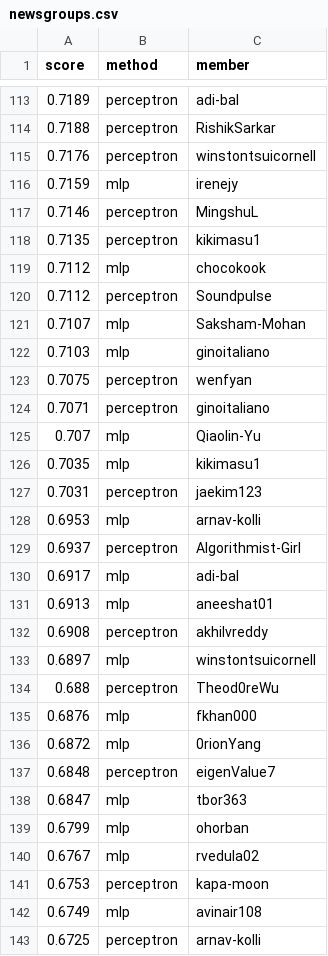
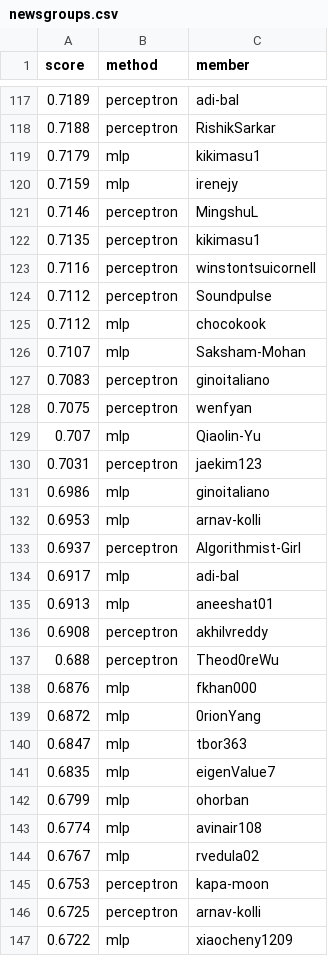
Before and after one commit to cornell-cs5740-sp25/leaderboards, a CSV file: a1/newsgroups.csv, drawn as a sheet; only a part is shown, gaps mark what is left out; the shorter side is filled out with more unchanged rows; the diff covers the shown part only.

Commit message:
Leaderboard Update

```diff
--- a/a1/newsgroups.csv
+++ b/a1/newsgroups.csv
@@ -114,3 +118,3 @@ score,method,member
 0.7188,perceptron,RishikSarkar
-0.7176,perceptron,winstontsuicornell
+0.7179,mlp,kikimasu1
 0.7159,mlp,irenejy
@@ -118,11 +122,11 @@ score,method,member
 0.7135,perceptron,kikimasu1
+0.7116,perceptron,winstontsuicornell
+0.7112,perceptron,Soundpulse
 0.7112,mlp,chocokook
-0.7112,perceptron,Soundpulse
 0.7107,mlp,Saksham-Mohan
-0.7103,mlp,ginoitaliano
+0.7083,perceptron,ginoitaliano
 0.7075,perceptron,wenfyan
-0.7071,perceptron,ginoitaliano
 0.707,mlp,Qiaolin-Yu
-0.7035,mlp,kikimasu1
 0.7031,perceptron,jaekim123
+0.6986,mlp,ginoitaliano
 0.6953,mlp,arnav-kolli
@@ -132,3 +136,2 @@ score,method,member
 0.6908,perceptron,akhilvreddy
-0.6897,mlp,winstontsuicornell
 0.688,perceptron,Theod0reWu
@@ -136,8 +139,8 @@ score,method,member
 0.6872,mlp,0rionYang
-0.6848,perceptron,eigenValue7
 0.6847,mlp,tbor363
+0.6835,mlp,eigenValue7
 0.6799,mlp,ohorban
+0.6774,mlp,avinair108
 0.6767,mlp,rvedula02
 0.6753,perceptron,kapa-moon
-0.6749,mlp,avinair108
 0.6725,perceptron,arnav-kolli
```
Also changed, not shown: 6 added rows, 5 removed rows and 9 moved rows elsewhere in this file.
